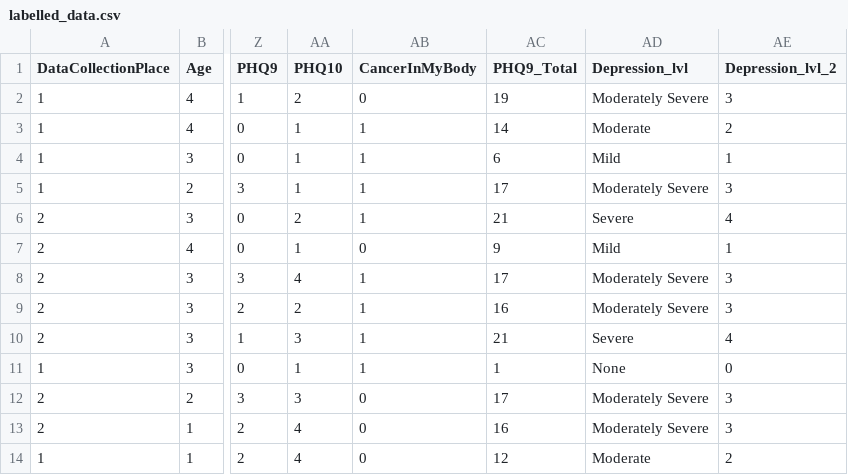
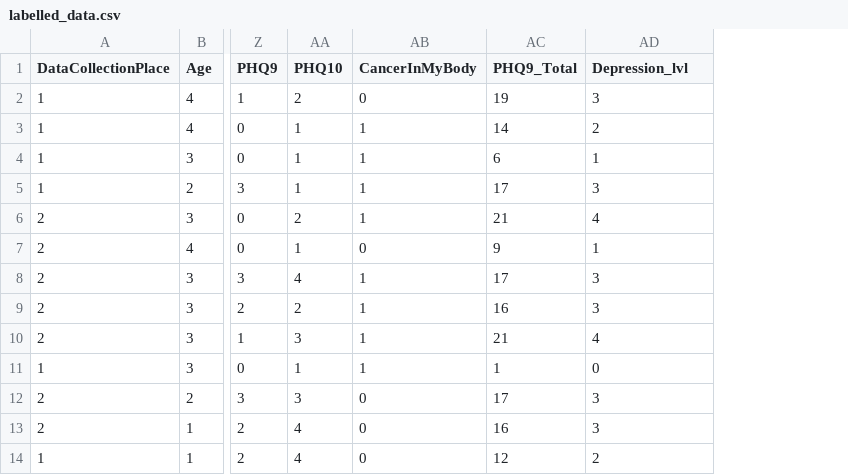
Before and after one commit to ZuhairHossain/Psychological-Aspect-of-Cancer-Patients, a CSV file: labelled_data.csv, drawn as a sheet; only a part is shown, gaps mark what is left out; removed rows and columns are numbered as before the commit, all else as after; the diff names each change by its address in the sheet, - before the commit and + after, or states it on an @@ line.

Commit message:
Update labelled_data.csv

```diff
--- a/labelled_data.csv
+++ b/labelled_data.csv
-column AD (Depression_lvl), rows 2-14: Moderately Severe | Moderate | Mild | Moderately Severe | Severe | Mild | Moderately Severe | Moderately Severe | Severe | None | Moderately Severe | Moderately Severe | Moderate
-AD1: Depression_lvl_2
+AD1: Depression_lvl
```
